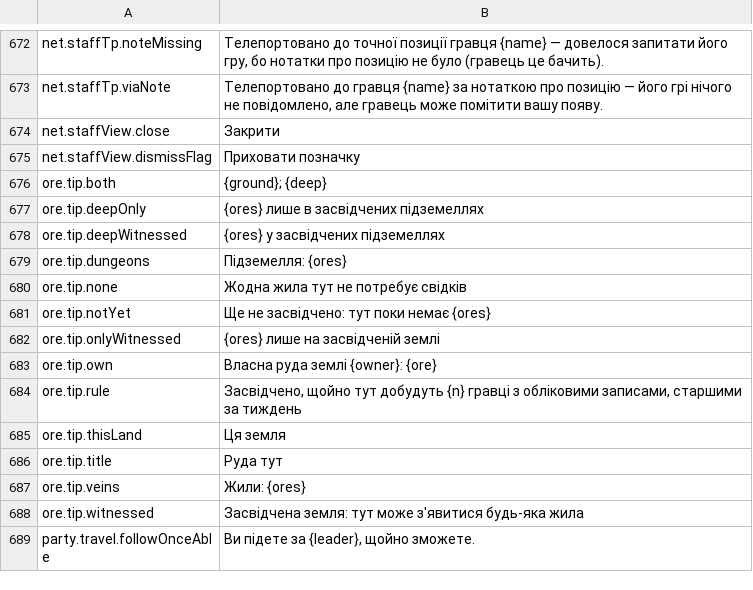
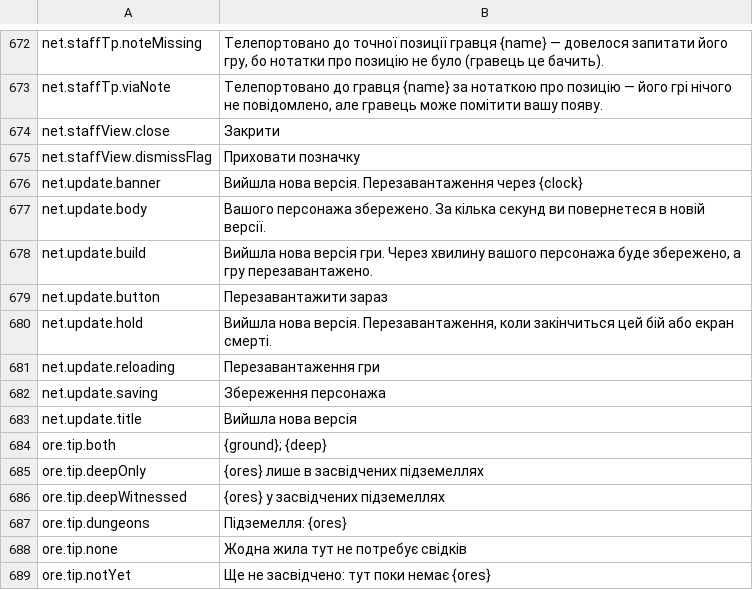
Before and after one commit to Lattymoy/daggerfall-js-source, a CSV file: locales/uk/Port_Strings.csv, drawn as a sheet; only a part is shown, gaps mark what is left out; the shorter side is filled out with more unchanged rows.

```diff
--- a/locales/uk/Port_Strings.csv
+++ b/locales/uk/Port_Strings.csv
@@ -675,2 +675,10 @@ net.staffView.close,"Закрити"
 net.staffView.dismissFlag,"Приховати позначку"
+net.update.banner,"Вийшла нова версія. Перезавантаження через {clock}"
+net.update.body,"Вашого персонажа збережено. За кілька секунд ви повернетеся в новій версії."
+net.update.build,"Вийшла нова версія гри. Через хвилину вашого персонажа буде збережено, а гру перезавантажено."
+net.update.button,"Перезавантажити зараз"
+net.update.hold,"Вийшла нова версія. Перезавантаження, коли закінчиться цей бій або екран смерті."
+net.update.reloading,"Перезавантаження гри"
+net.update.saving,"Збереження персонажа"
+net.update.title,"Вийшла нова версія"
 ore.tip.both,"{ground}; {deep}"
```
Also changed, not shown: locales/bg/Port_Strings.csv, locales/el/Port_Strings.csv, 47 other files.
